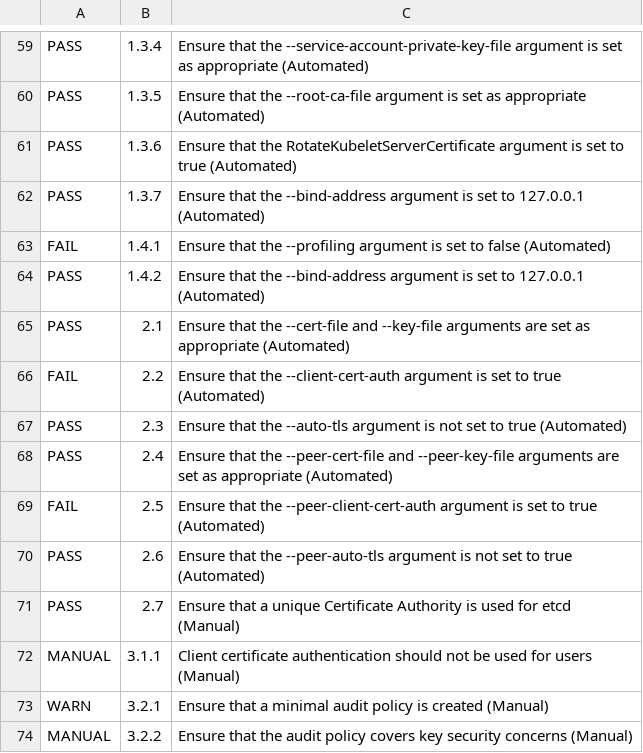
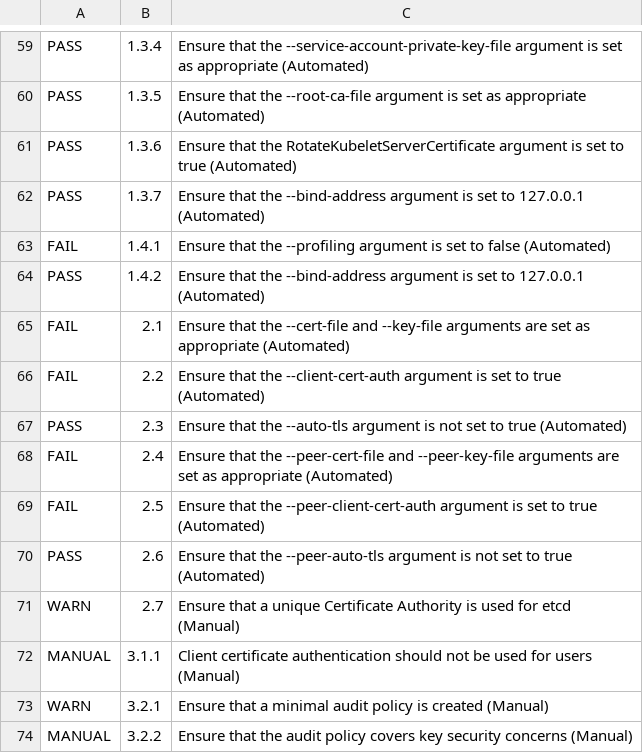
Before and after one commit to ellisliou/kubecls, a CSV file: output.csv (was 20220905result/output.csv), drawn as a sheet; only a part is shown, gaps mark what is left out.

```diff
--- a/20220905result/output.csv
+++ b/output.csv
@@ -64,9 +64,9 @@ FAIL,1.4.1,Ensure that the --profiling argument is set to false (Automated)
 PASS,1.4.2,Ensure that the --bind-address argument is set to 127.0.0.1 (Automated)
-PASS,2.1,Ensure that the --cert-file and --key-file arguments are set as appropriate (Automated)
+FAIL,2.1,Ensure that the --cert-file and --key-file arguments are set as appropriate (Automated)
 FAIL,2.2,Ensure that the --client-cert-auth argument is set to true (Automated)
 PASS,2.3,Ensure that the --auto-tls argument is not set to true (Automated)
-PASS,2.4,Ensure that the --peer-cert-file and --peer-key-file arguments are set as appropriate (Automated)
+FAIL,2.4,Ensure that the --peer-cert-file and --peer-key-file arguments are set as appropriate (Automated)
 FAIL,2.5,Ensure that the --peer-client-cert-auth argument is set to true (Automated)
 PASS,2.6,Ensure that the --peer-auto-tls argument is not set to true (Automated)
-PASS,2.7,Ensure that a unique Certificate Authority is used for etcd (Manual)
+WARN,2.7,Ensure that a unique Certificate Authority is used for etcd (Manual)
 MANUAL,3.1.1,Client certificate authentication should not be used for users (Manual)
```
Also changed, not shown: 14 other files.
